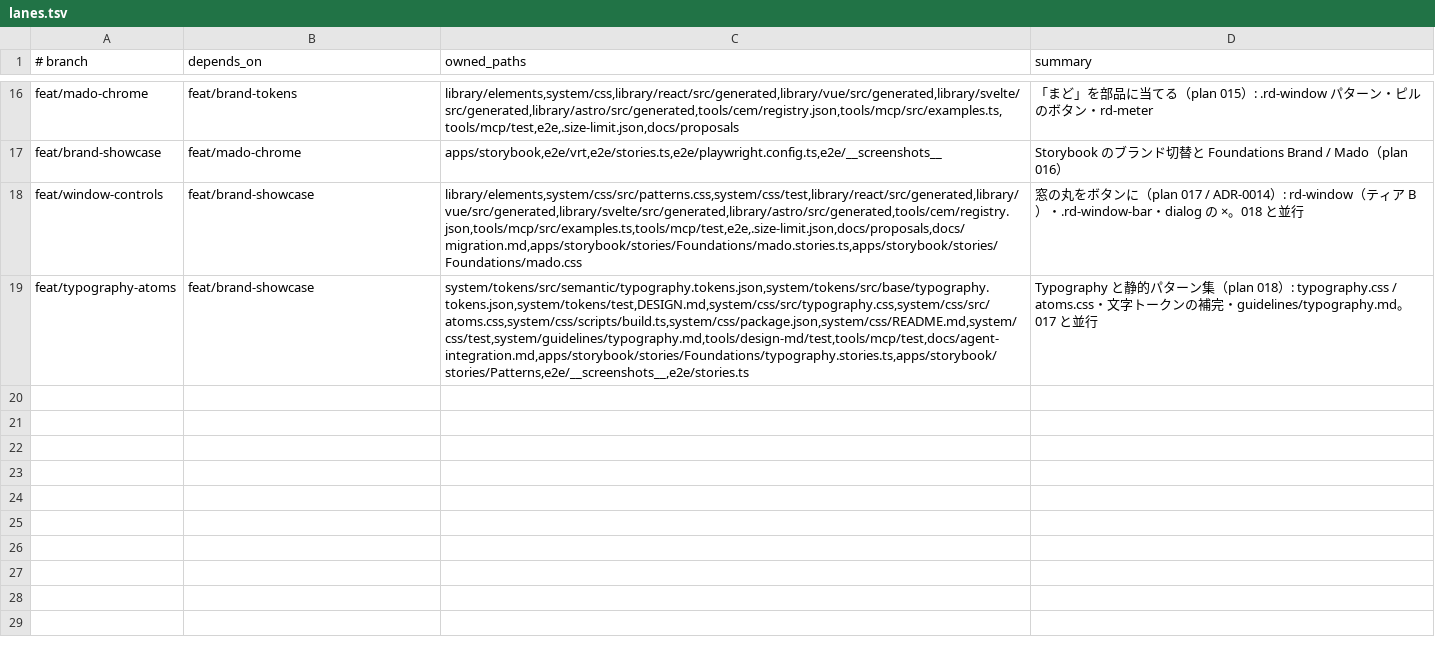
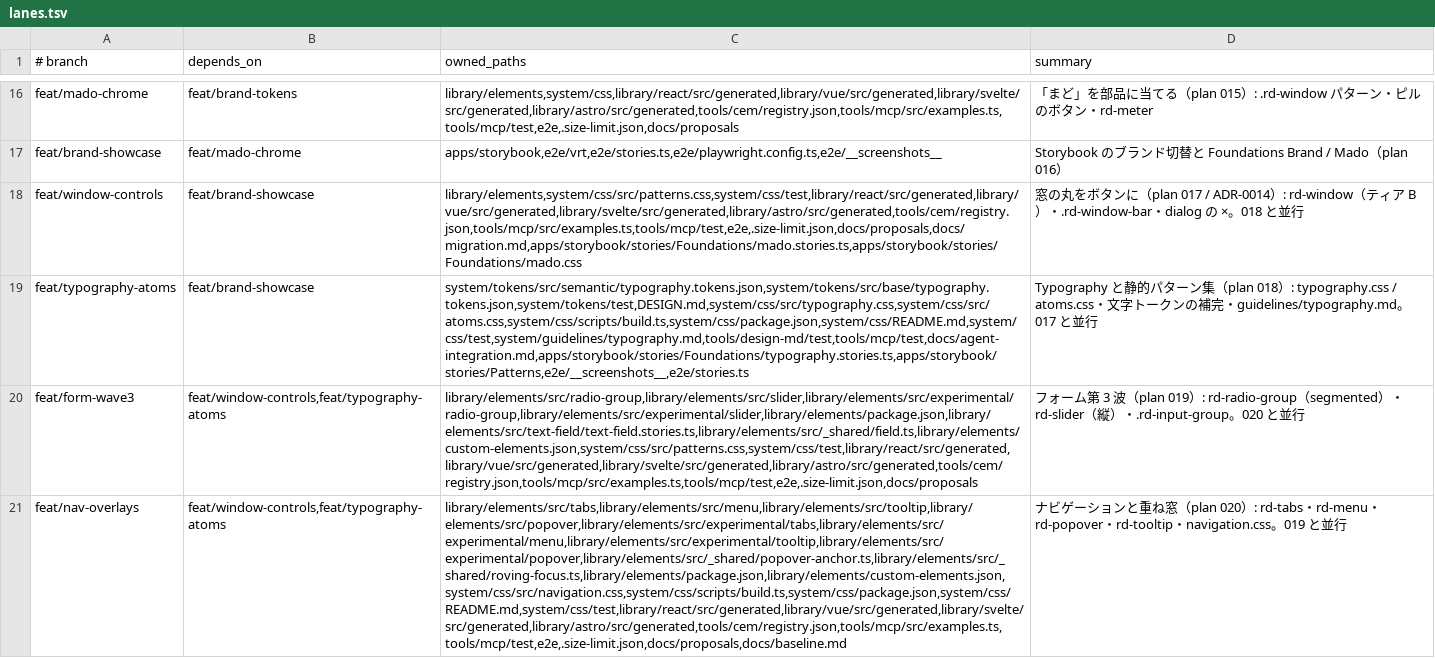
Before and after one commit to RimlTempest/riml-ds, a TSV file: scripts/lanes.tsv, drawn as a sheet; only a part is shown, gaps mark what is left out; the diff names each change by its address in the sheet, - before the commit and + after, or states it on an @@ line.

```diff
--- a/scripts/lanes.tsv
+++ b/scripts/lanes.tsv
+row 20: feat/form-wave3 | feat/window-controls,feat/typography-atoms | library/elements/src/radio-group,library/elements/src/slider,library/elements/src/experimental/radio-group,library/elements/src/experimental/slider,library/elements/package.json,library/elements/src/text-field/text-field.stories.ts,library/elements/src/_shared/field.ts,library/elements/custom-elements.json,system/css/src/patterns.css,system/css/test,library/react/src/generated,library/vue/src/generated,library/svelte/src/generated,library/astro/src/generated,tools/cem/registry.json,tools/mcp/src/examples.ts,tools/mcp/test,e2e,.size-limit.json,docs/proposals | フォーム第 3 波（plan 019）: rd-radio-group（segmented）・rd-slider（縦）・.rd-input-group。020 と並行
+row 21: feat/nav-overlays | feat/window-controls,feat/typography-atoms | library/elements/src/tabs,library/elements/src/menu,library/elements/src/tooltip,library/elements/src/popover,library/elements/src/experimental/tabs,library/elements/src/experimental/menu,library/elements/src/experimental/tooltip,library/elements/src/experimental/popover,library/elements/src/_shared/popover-anchor.ts,library/elements/src/_shared/roving-focus.ts,library/elements/package.json,library/elements/custom-elements.json,system/css/src/navigation.css,system/css/scripts/build.ts,system/css/package.json,system/css/README.md,system/css/test,library/react/src/generated,library/vue/src/generated,library/svelte/src/generated,library/astro/src/generated,tools/cem/registry.json,tools/mcp/src/examples.ts,tools/mcp/test,e2e,.size-limit.json,docs/proposals,docs/baseline.md | ナビゲーションと重ね窓（plan 020）: rd-tabs・rd-menu・rd-popover・rd-tooltip・navigation.css。019 と並行
```
Also changed, not shown: 3 other files.
